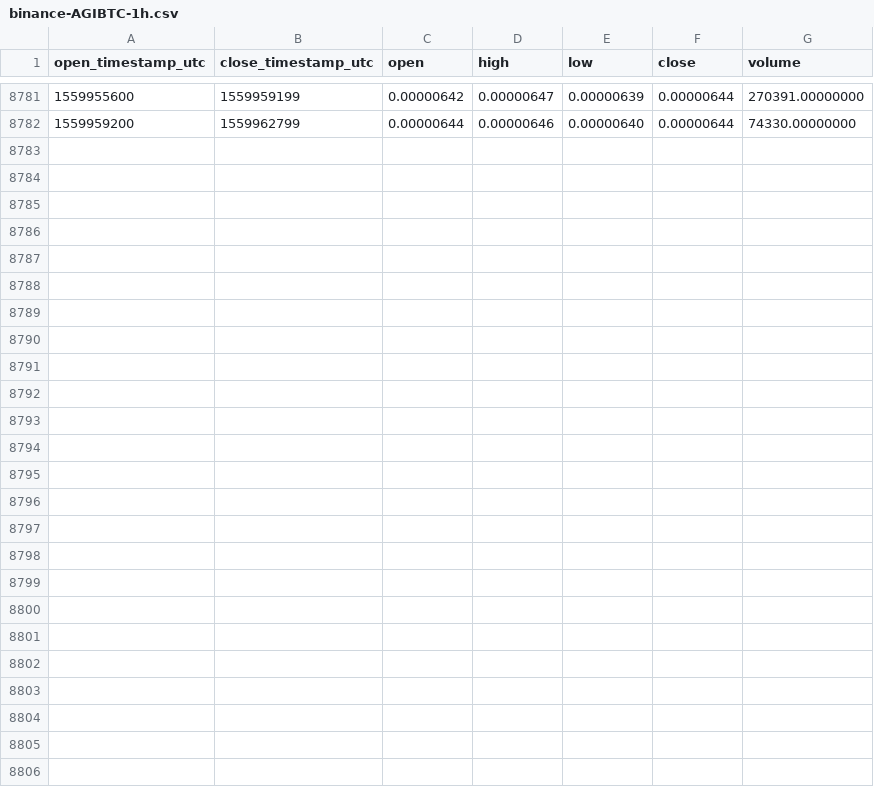
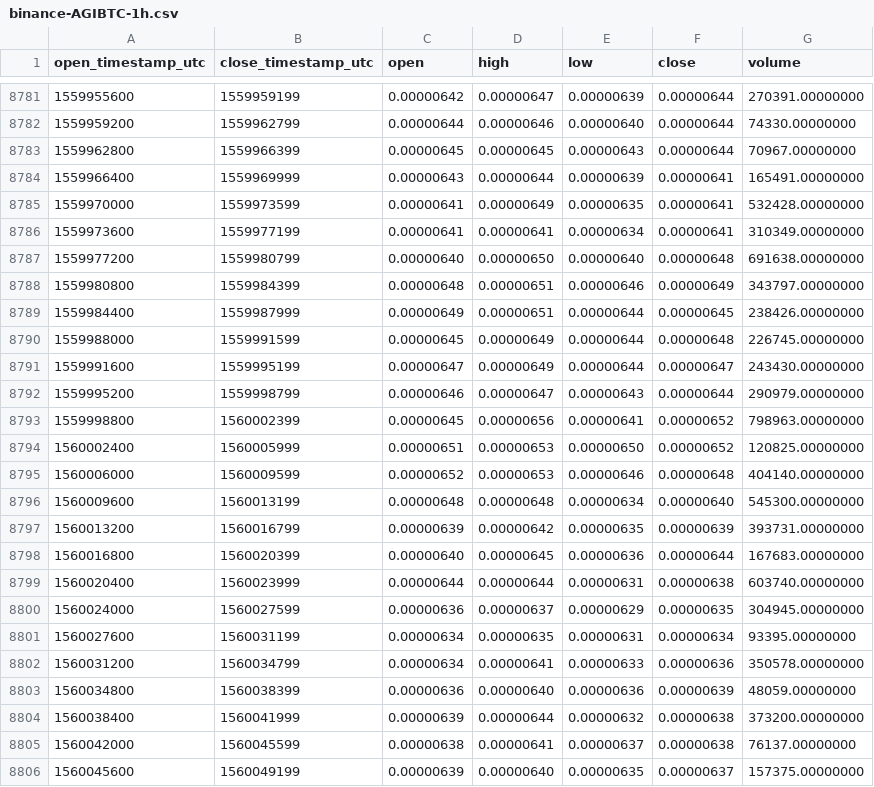
Before and after one commit to cryptobigbro/binance-AGIBTC, a CSV file: binance-AGIBTC-1h.csv, drawn as a sheet; only a part is shown, gaps mark what is left out.

Commit message:
Update OHLCV data.

```diff
--- a/binance-AGIBTC-1h.csv
+++ b/binance-AGIBTC-1h.csv
@@ -8782 +8782,25 @@ open_timestamp_utc,close_timestamp_utc,open,high,low,close,volume
 1559959200,1559962799,0.00000644,0.00000646,0.00000640,0.00000644,74330.00000000
+1559962800,1559966399,0.00000645,0.00000645,0.00000643,0.00000644,70967.00000000
+1559966400,1559969999,0.00000643,0.00000644,0.00000639,0.00000641,165491.00000000
+1559970000,1559973599,0.00000641,0.00000649,0.00000635,0.00000641,532428.00000000
+1559973600,1559977199,0.00000641,0.00000641,0.00000634,0.00000641,310349.00000000
+1559977200,1559980799,0.00000640,0.00000650,0.00000640,0.00000648,691638.00000000
+1559980800,1559984399,0.00000648,0.00000651,0.00000646,0.00000649,343797.00000000
+1559984400,1559987999,0.00000649,0.00000651,0.00000644,0.00000645,238426.00000000
+1559988000,1559991599,0.00000645,0.00000649,0.00000644,0.00000648,226745.00000000
+1559991600,1559995199,0.00000647,0.00000649,0.00000644,0.00000647,243430.00000000
+1559995200,1559998799,0.00000646,0.00000647,0.00000643,0.00000644,290979.00000000
+1559998800,1560002399,0.00000645,0.00000656,0.00000641,0.00000652,798963.00000000
+1560002400,1560005999,0.00000651,0.00000653,0.00000650,0.00000652,120825.00000000
+1560006000,1560009599,0.00000652,0.00000653,0.00000646,0.00000648,404140.00000000
+1560009600,1560013199,0.00000648,0.00000648,0.00000634,0.00000640,545300.00000000
+1560013200,1560016799,0.00000639,0.00000642,0.00000635,0.00000639,393731.00000000
+1560016800,1560020399,0.00000640,0.00000645,0.00000636,0.00000644,167683.00000000
+1560020400,1560023999,0.00000644,0.00000644,0.00000631,0.00000638,603740.00000000
+1560024000,1560027599,0.00000636,0.00000637,0.00000629,0.00000635,304945.00000000
+1560027600,1560031199,0.00000634,0.00000635,0.00000631,0.00000634,93395.00000000
+1560031200,1560034799,0.00000634,0.00000641,0.00000633,0.00000636,350578.00000000
+1560034800,1560038399,0.00000636,0.00000640,0.00000636,0.00000639,48059.00000000
+1560038400,1560041999,0.00000639,0.00000644,0.00000632,0.00000638,373200.00000000
+1560042000,1560045599,0.00000638,0.00000641,0.00000637,0.00000638,76137.00000000
+1560045600,1560049199,0.00000639,0.00000640,0.00000635,0.00000637,157375.00000000
```
Also changed, not shown: binance-AGIBTC-1d.csv.
